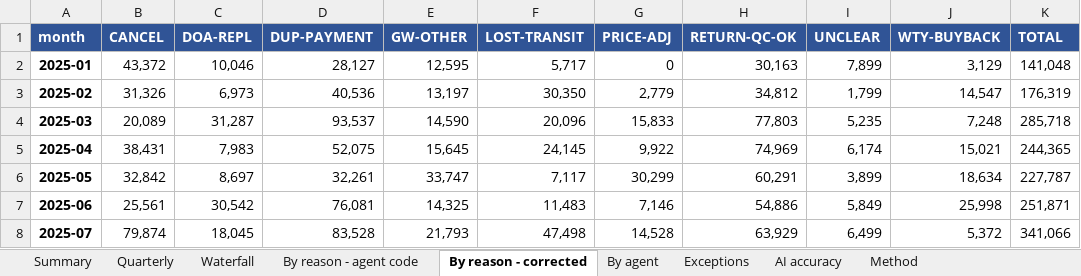
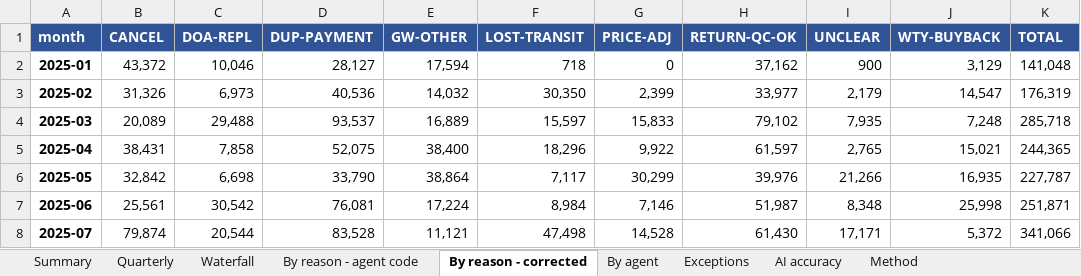
Before and after one commit to abhishekbidare03/Verio_Audio, an Excel workbook: output/board_pack.xlsx, sheet By reason - corrected, drawn as a sheet; only a part is shown; values as stored, in another font and other column widths than the file's, no borders; the diff covers the shown part only; the diff names each change by its address in the sheet, - before the commit and + after, or states it on an @@ line.

```diff
--- a/output/board_pack.xlsx (sheet By reason - corrected)
+++ b/output/board_pack.xlsx (sheet By reason - corrected)
-E2 (GW-OTHER): 12,595
+E2 (GW-OTHER): 17,594
-F2 (LOST-TRANSIT): 5,717
+F2 (LOST-TRANSIT): 718
-H2 (RETURN-QC-OK): 30,163
+H2 (RETURN-QC-OK): 37,162
-I2 (UNCLEAR): 7,899
+I2 (UNCLEAR): 900
-E3 (GW-OTHER): 13,197
+E3 (GW-OTHER): 14,032
-G3 (PRICE-ADJ): 2,779
+G3 (PRICE-ADJ): 2,399
-H3 (RETURN-QC-OK): 34,812
+H3 (RETURN-QC-OK): 33,977
-I3 (UNCLEAR): 1,799
+I3 (UNCLEAR): 2,179
-C4 (DOA-REPL): 31,287
+C4 (DOA-REPL): 29,488
-E4 (GW-OTHER): 14,590
+E4 (GW-OTHER): 16,889
-F4 (LOST-TRANSIT): 20,096
+F4 (LOST-TRANSIT): 15,597
-H4 (RETURN-QC-OK): 77,803
+H4 (RETURN-QC-OK): 79,102
-I4 (UNCLEAR): 5,235
+I4 (UNCLEAR): 7,935
-C5 (DOA-REPL): 7,983
+C5 (DOA-REPL): 7,858
-E5 (GW-OTHER): 15,645
+E5 (GW-OTHER): 38,400
-F5 (LOST-TRANSIT): 24,145
+F5 (LOST-TRANSIT): 18,296
-H5 (RETURN-QC-OK): 74,969
+H5 (RETURN-QC-OK): 61,597
-I5 (UNCLEAR): 6,174
+I5 (UNCLEAR): 2,765
-C6 (DOA-REPL): 8,697
+C6 (DOA-REPL): 6,698
-D6 (DUP-PAYMENT): 32,261
+D6 (DUP-PAYMENT): 33,790
-E6 (GW-OTHER): 33,747
+E6 (GW-OTHER): 38,864
-H6 (RETURN-QC-OK): 60,291
+H6 (RETURN-QC-OK): 39,976
-I6 (UNCLEAR): 3,899
+I6 (UNCLEAR): 21,266
-J6 (WTY-BUYBACK): 18,634
+J6 (WTY-BUYBACK): 16,935
-E7 (GW-OTHER): 14,325
+E7 (GW-OTHER): 17,224
-F7 (LOST-TRANSIT): 11,483
+F7 (LOST-TRANSIT): 8,984
-H7 (RETURN-QC-OK): 54,886
+H7 (RETURN-QC-OK): 51,987
-I7 (UNCLEAR): 5,849
+I7 (UNCLEAR): 8,348
-C8 (DOA-REPL): 18,045
+C8 (DOA-REPL): 20,544
-E8 (GW-OTHER): 21,793
+E8 (GW-OTHER): 11,121
-H8 (RETURN-QC-OK): 63,929
+H8 (RETURN-QC-OK): 61,430
-I8 (UNCLEAR): 6,499
+I8 (UNCLEAR): 17,171
```
Also changed, not shown: 69 edited cells elsewhere in this sheet, sheet Exceptions, sheet By agent, sheet Quarterly, sheet Summary, sheet AI accuracy, sheet Method, eval/gold_set_labelling.xlsx, 19 other files.
